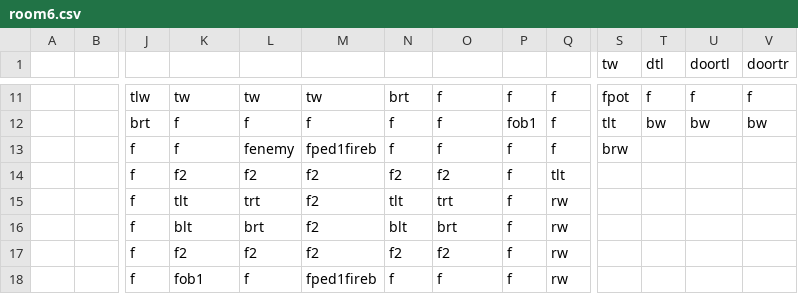
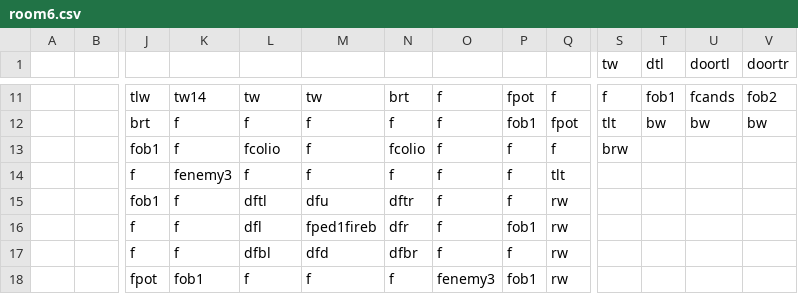
Before and after one commit to DylanSponder/Dungeon-Crawler, a CSV file: assets/Rooms/room6.csv, drawn as a sheet; only a part is shown, gaps mark what is left out; removed rows and columns are numbered as before the commit, all else as after; rows hold the shown columns only; the diff covers the shown part only; the diff names each change by its address in the sheet, - before the commit and + after, or states it on an @@ line.

```diff
--- a/assets/Rooms/room6.csv
+++ b/assets/Rooms/room6.csv
-K11: tw
+K11: tw14
-P11: f
+P11: fpot
-S11 (tw): fpot
+S11 (tw): f
-T11 (dtl): f
+T11 (dtl): fob1
-U11 (doortl): f
+U11 (doortl): fcands
-V11 (doortr): f
+V11 (doortr): fob2
-Q12: f
+Q12: fpot
-J13: f
+J13: fob1
-L13: fenemy
+L13: fcolio
-M13: fped1fireb
+M13: f
-N13: f
+N13: fcolio
-K14: f2
+K14: fenemy3
-L14: f2
+L14: f
-M14: f2
+M14: f
-N14: f2
+N14: f
-O14: f2
+O14: f
-row 15:  |  | f | tlt | trt | f2 | tlt | trt | f | rw
-row 16:  |  | f | blt | brt | f2 | blt | brt | f | rw
+row 15:  |  | fob1 | f | dftl | dfu | dftr | f | f | rw
+row 16:  |  | f | f | dfl | fped1fireb | dfr | f | fob1 | rw
-K17: f2
+K17: f
-L17: f2
+L17: dfbl
-M17: f2
+M17: dfd
-N17: f2
+N17: dfbr
-O17: f2
+O17: f
-J18: f
+J18: fpot
-M18: fped1fireb
+M18: f
-O18: f
+O18: fenemy3
-P18: f
+P18: fob1
```
Also changed, not shown: 2 removed rows and 54 edited cells elsewhere in this file, assets/Rooms/room0.csv, 41 other files.
